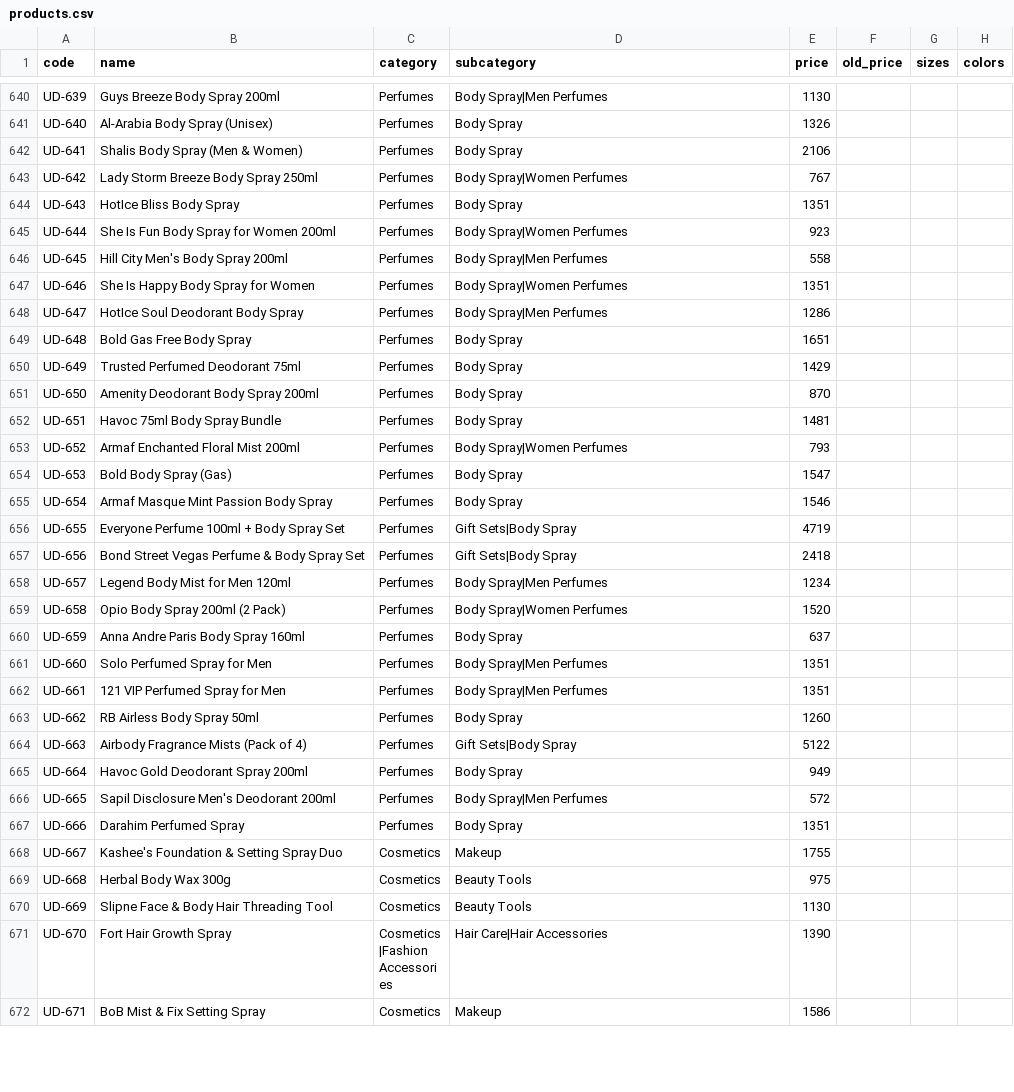
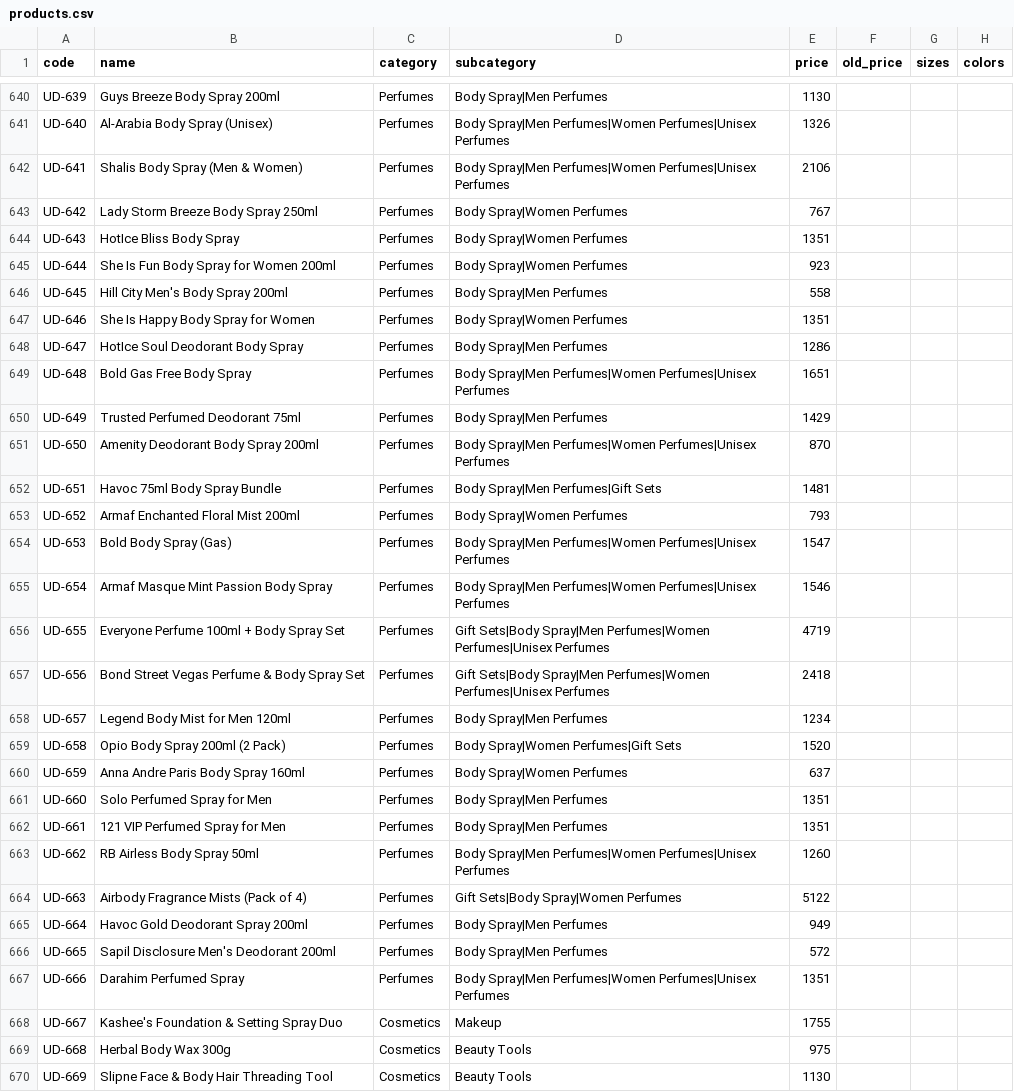
Before and after one commit to um8r/umar-deals, a CSV file: products.csv, drawn as a sheet; only a part is shown, gaps mark what is left out; the shorter side is filled out with more unchanged rows; the diff covers the shown part only; the diff names each change by its address in the sheet, - before the commit and + after, or states it on an @@ line.

```diff
--- a/products.csv
+++ b/products.csv
-D641:D642 (subcategory): Body Spray
+D641:D642 (subcategory): Body Spray|Men Perfumes|Women Perfumes|Unisex Perfumes
-D644 (subcategory): Body Spray
+D644 (subcategory): Body Spray|Women Perfumes
-D649 (subcategory): Body Spray
+D649 (subcategory): Body Spray|Men Perfumes|Women Perfumes|Unisex Perfumes
-D650 (subcategory): Body Spray
+D650 (subcategory): Body Spray|Men Perfumes
-D651 (subcategory): Body Spray
+D651 (subcategory): Body Spray|Men Perfumes|Women Perfumes|Unisex Perfumes
-D652 (subcategory): Body Spray
+D652 (subcategory): Body Spray|Men Perfumes|Gift Sets
-D654:D655 (subcategory): Body Spray
+D654:D655 (subcategory): Body Spray|Men Perfumes|Women Perfumes|Unisex Perfumes
-D656:D657 (subcategory): Gift Sets|Body Spray
+D656:D657 (subcategory): Gift Sets|Body Spray|Men Perfumes|Women Perfumes|Unisex Perfumes
-D659 (subcategory): Body Spray|Women Perfumes
+D659 (subcategory): Body Spray|Women Perfumes|Gift Sets
-D660 (subcategory): Body Spray
+D660 (subcategory): Body Spray|Women Perfumes
-D663 (subcategory): Body Spray
+D663 (subcategory): Body Spray|Men Perfumes|Women Perfumes|Unisex Perfumes
-D664 (subcategory): Gift Sets|Body Spray
+D664 (subcategory): Gift Sets|Body Spray|Women Perfumes
-D665 (subcategory): Body Spray
+D665 (subcategory): Body Spray|Men Perfumes
-D667 (subcategory): Body Spray
+D667 (subcategory): Body Spray|Men Perfumes|Women Perfumes|Unisex Perfumes
```
Also changed, not shown: 25 edited cells elsewhere in this file, subcategories.csv, 8 other files.
